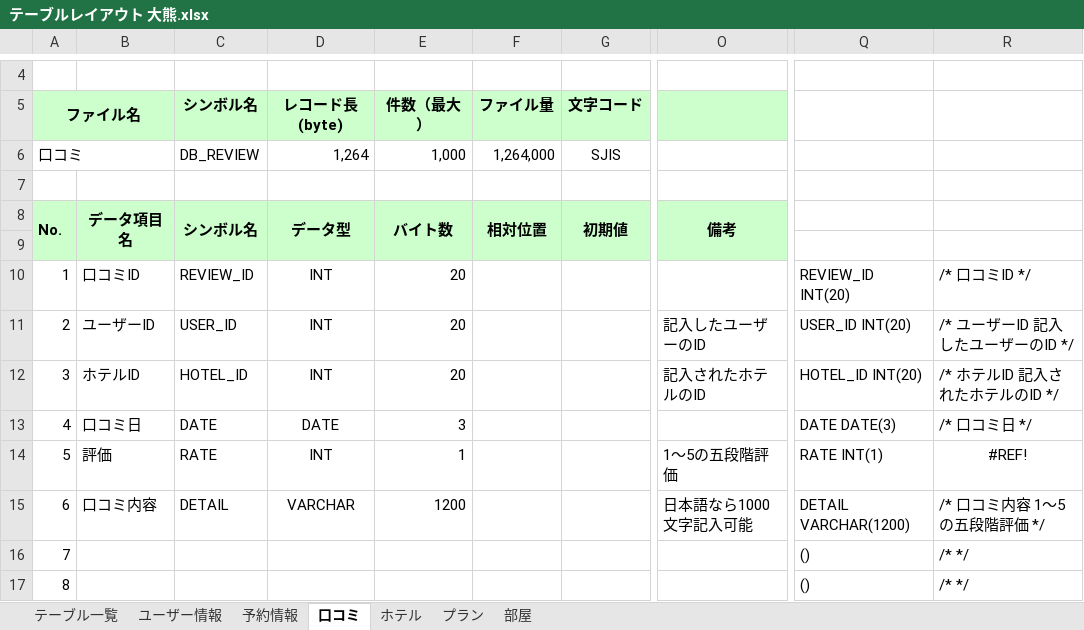
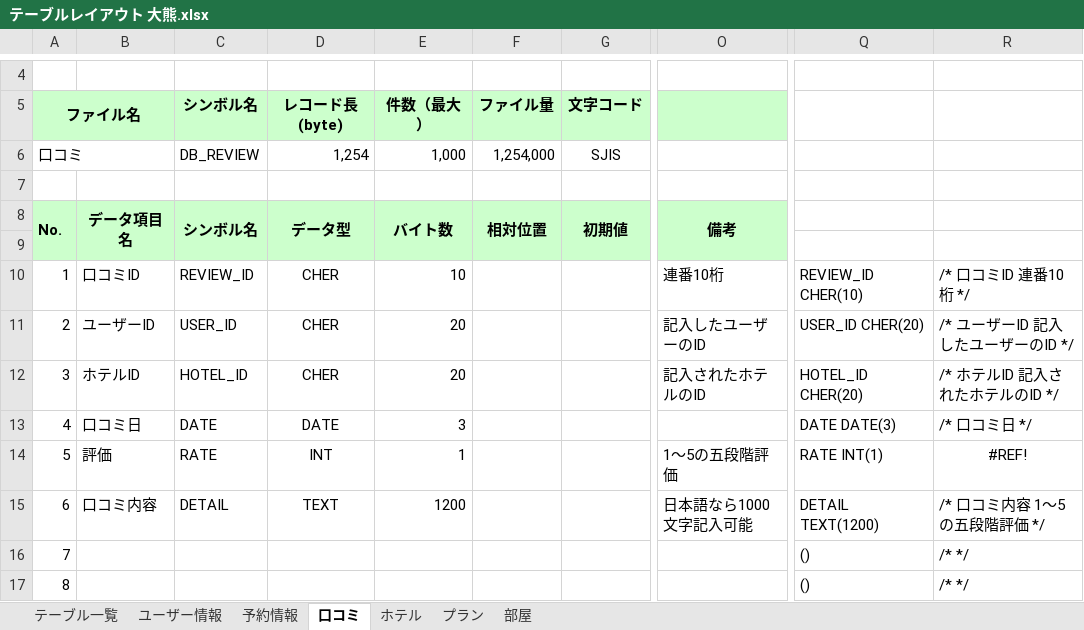
Before and after one commit to IS16-cheese-hotdog/group_project, an Excel workbook: テーブルレイアウト/テーブルレイアウト 大熊.xlsx, sheet 口コミ, drawn as a sheet; only a part is shown, gaps mark what is left out; values as stored, in another font and other column widths than the file's, no borders; charts and pictures not drawn; the diff names each change by its address in the sheet, - before the commit and + after, or states it on an @@ line.

```diff
--- a/テーブルレイアウト/テーブルレイアウト 大熊.xlsx (sheet 口コミ)
+++ b/テーブルレイアウト/テーブルレイアウト 大熊.xlsx (sheet 口コミ)
-D6 (レコード長(byte)): 1,264
+D6 (レコード長(byte)): 1,254
-F6 (ファイル量): 1,264,000
+F6 (ファイル量): 1,254,000
-D10:D12 (レコード長(byte)): INT
+D10:D12 (レコード長(byte)): CHER
-E10 (件数（最大）): 20
+E10 (件数（最大）): 10
-O10: (empty)
+O10: 連番10桁
-Q10: REVIEW_ID INT(20)
+Q10: REVIEW_ID CHER(10)
-R10: /* 口コミID */
+R10: /* 口コミID 連番10桁 */
-Q11: USER_ID INT(20)
+Q11: USER_ID CHER(20)
-Q12: HOTEL_ID INT(20)
+Q12: HOTEL_ID CHER(20)
-D15 (レコード長(byte)): VARCHAR
+D15 (レコード長(byte)): TEXT
-Q15: DETAIL VARCHAR(1200)
+Q15: DETAIL TEXT(1200)
```
Also changed, not shown: sheet ユーザー情報, sheet ホテル, sheet 予約情報, sheet テーブル一覧, sheet 部屋, sheet プラン, formulas that keep their value.
